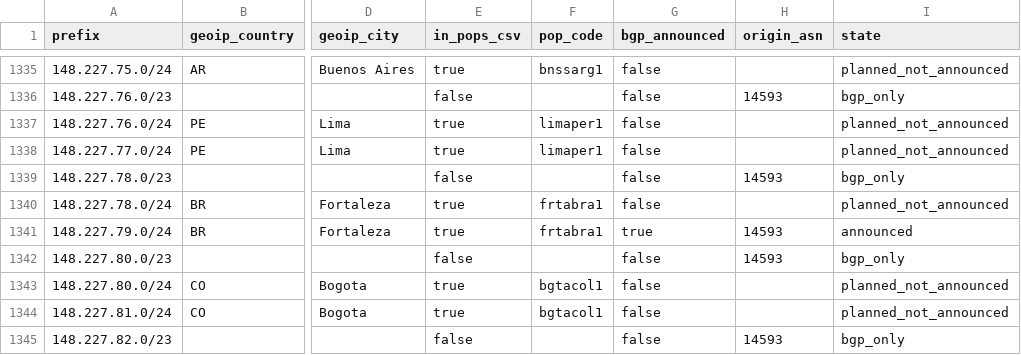
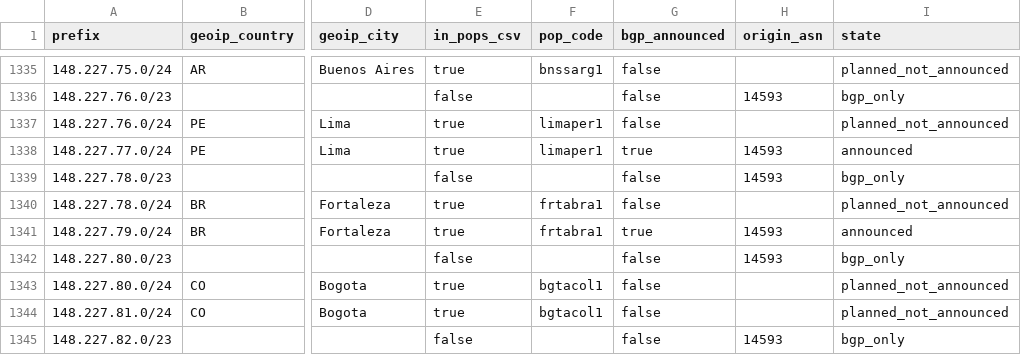
Before and after one commit to ipanalytics/Sat-geoip, a CSV file: outputs/starlink-geoip-vs-bgp.csv, drawn as a sheet; only a part is shown, gaps mark what is left out; the diff covers the shown part only; the diff names each change by its address in the sheet, - before the commit and + after, or states it on an @@ line.

```diff
--- a/outputs/starlink-geoip-vs-bgp.csv
+++ b/outputs/starlink-geoip-vs-bgp.csv
-G1338 (bgp_announced): false
+G1338 (bgp_announced): true
-H1338 (origin_asn): (empty)
+H1338 (origin_asn): 14593
-I1338 (state): planned_not_announced
+I1338 (state): announced
```
Also changed, not shown: 4 added rows, 1 removed row and 12 edited cells elsewhere in this file, 10 other files.
